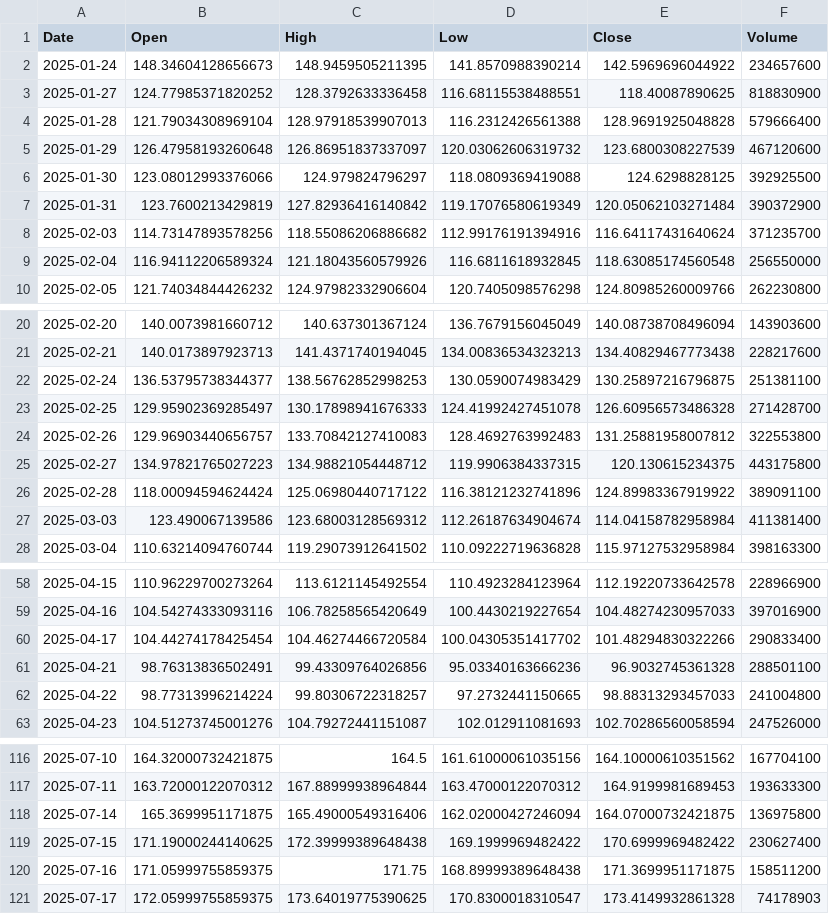
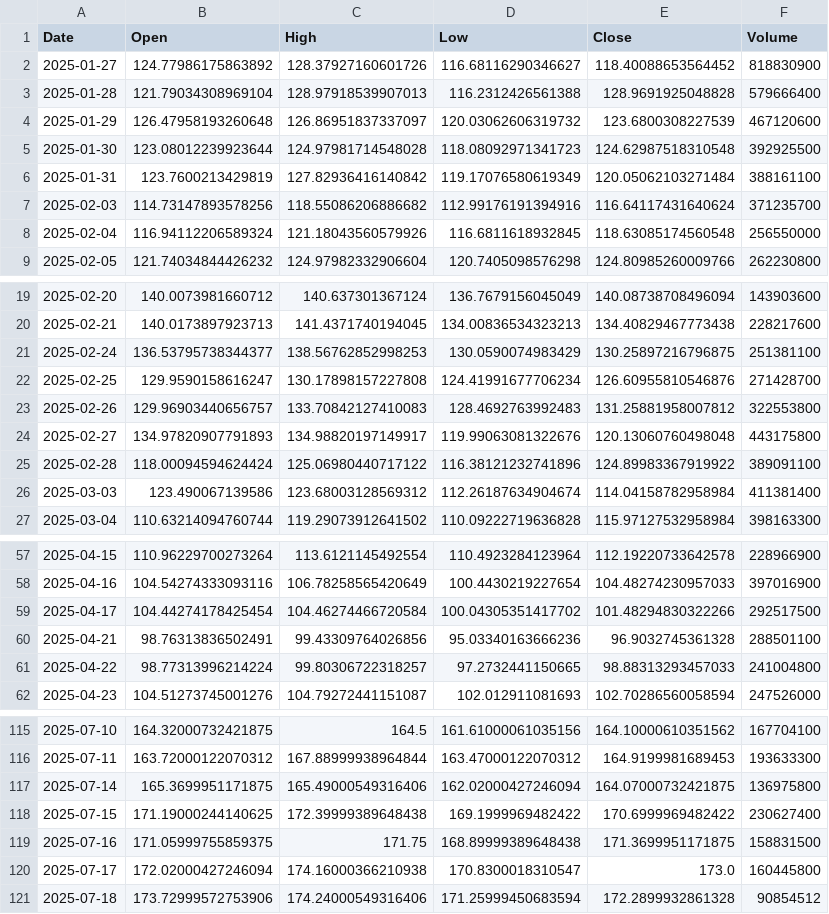
Before and after one commit to yuutaka69/kabuka_agaru, a CSV file: data/modified/NVDA_modified.csv, drawn as a sheet; only a part is shown, gaps mark what is left out.

Commit message:
Upload NVDA_modified.csv (via Colab Script)

```diff
--- a/data/modified/NVDA_modified.csv
+++ b/data/modified/NVDA_modified.csv
@@ -1,8 +1,7 @@
 Date,Open,High,Low,Close,Volume
-2025-01-24,148.34604128656673,148.9459505211395,141.8570988390214,142.5969696044922,234657600
-2025-01-27,124.77985371820252,128.3792633336458,116.68115538488551,118.40087890625,818830900
+2025-01-27,124.77986175863892,128.37927160601726,116.68116290346627,118.40088653564452,818830900
 2025-01-28,121.79034308969104,128.97918539907013,116.2312426561388,128.9691925048828,579666400
 2025-01-29,126.47958193260648,126.86951837337097,120.03062606319732,123.6800308227539,467120600
-2025-01-30,123.08012993376066,124.979824796297,118.0809369419088,124.6298828125,392925500
-2025-01-31,123.7600213429819,127.82936416140842,119.17076580619349,120.05062103271484,390372900
+2025-01-30,123.08012239923644,124.97981714548028,118.08092971341723,124.62987518310548,392925500
+2025-01-31,123.7600213429819,127.82936416140842,119.17076580619349,120.05062103271484,388161100
 2025-02-03,114.73147893578256,118.55086206886682,112.99176191394916,116.64117431640624,371235700
@@ -22,5 +21,5 @@ Date,Open,High,Low,Close,Volume
 2025-02-24,136.53795738344377,138.56762852998253,130.0590074983429,130.25897216796875,251381100
-2025-02-25,129.95902369285497,130.17898941676333,124.41992427451078,126.60956573486328,271428700
+2025-02-25,129.9590158616247,130.17898157227808,124.41991677706234,126.60955810546876,271428700
 2025-02-26,129.96903440656757,133.70842127410083,128.4692763992483,131.25881958007812,322553800
-2025-02-27,134.97821765027223,134.98821054448712,119.9906384337315,120.130615234375,443175800
+2025-02-27,134.97820907791893,134.98820197149917,119.99063081322676,120.13060760498048,443175800
 2025-02-28,118.00094594624424,125.06980440717122,116.38121232741896,124.89983367919922,389091100
@@ -59,3 +58,3 @@ Date,Open,High,Low,Close,Volume
 2025-04-16,104.54274333093116,106.78258565420649,100.4430219227654,104.48274230957033,397016900
-2025-04-17,104.44274178425454,104.46274466720584,100.04305351417702,101.48294830322266,290833400
+2025-04-17,104.44274178425454,104.46274466720584,100.04305351417702,101.48294830322266,292517500
 2025-04-21,98.76313836502491,99.43309764026856,95.03340163666236,96.9032745361328,288501100
@@ -119,3 +118,4 @@ Date,Open,High,Low,Close,Volume
 2025-07-15,171.19000244140625,172.39999389648438,169.1999969482422,170.6999969482422,230627400
-2025-07-16,171.05999755859375,171.75,168.89999389648438,171.3699951171875,158511200
-2025-07-17,172.05999755859375,173.64019775390625,170.8300018310547,173.4149932861328,74178903
+2025-07-16,171.05999755859375,171.75,168.89999389648438,171.3699951171875,158831500
+2025-07-17,172.02000427246094,174.16000366210938,170.8300018310547,173.0,160445800
+2025-07-18,173.72999572753906,174.24000549316406,171.25999450683594,172.2899932861328,90854512
```
